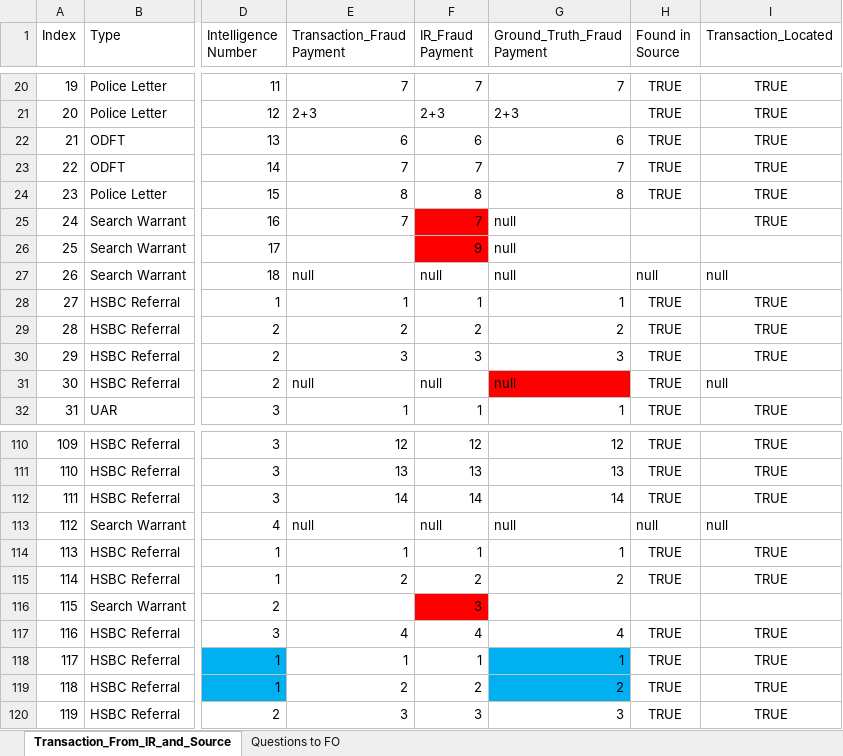
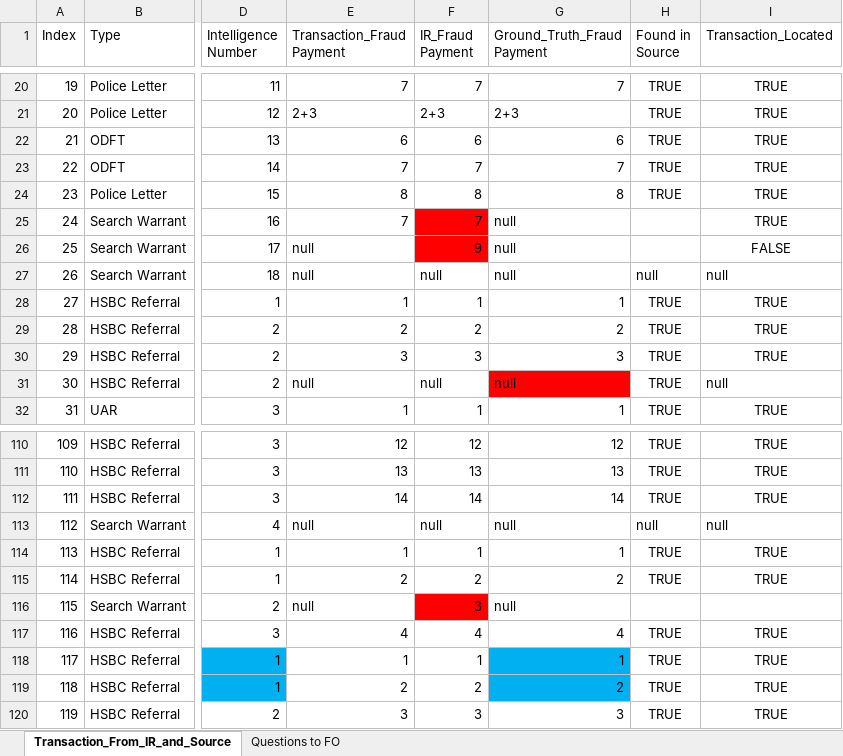
Before and after one commit to michaelfong2017/hase-scripts, an Excel workbook: Input Data Summary/Transaction_From_IR_and_Source.xlsx, sheet Transaction_From_IR_and_Source, drawn as a sheet; only a part is shown, gaps mark what is left out; values as stored, in another font and other column widths than the file's, no borders; charts and pictures not drawn; the diff covers the shown part only; the diff names each change by its address in the sheet, - before the commit and + after, or states it on an @@ line.

```diff
--- a/Input Data Summary/Transaction_From_IR_and_Source.xlsx (sheet Transaction_From_IR_and_Source)
+++ b/Input Data Summary/Transaction_From_IR_and_Source.xlsx (sheet Transaction_From_IR_and_Source)
-E26 (Transaction_Fraud Payment): (empty)
+E26 (Transaction_Fraud Payment): null
-I26 (Transaction_Located): (empty)
+I26 (Transaction_Located): FALSE
-E116 (Transaction_Fraud Payment): (empty)
+E116 (Transaction_Fraud Payment): null
-G116 (Ground_Truth_Fraud Payment): (empty)
+G116 (Ground_Truth_Fraud Payment): null
```
Also changed, not shown: 25 edited cells and cell formats elsewhere in this sheet, charts or pictures, Raw Input Data/Processing/Masking_Tool_Input_Excel_v4_Consolidated.xlsx, 30 other files.
